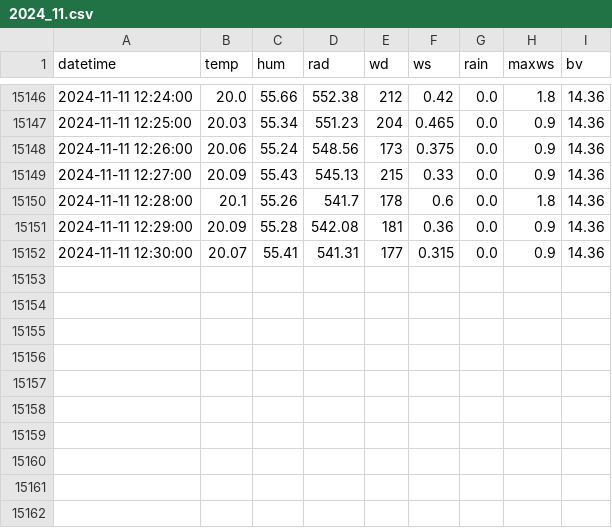
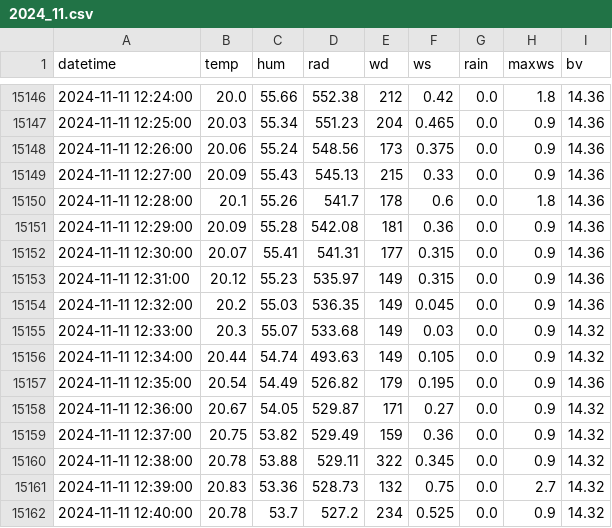
Before and after one commit to Yanghuiwon22/2424_smartagriprogramming, a CSV file: hw08/output/AWS/2024_11.csv, drawn as a sheet; only a part is shown, gaps mark what is left out; the diff names each change by its address in the sheet, - before the commit and + after, or states it on an @@ line.

Commit message:
Save AWS data update

```diff
--- a/hw08/output/AWS/2024_11.csv
+++ b/hw08/output/AWS/2024_11.csv
+row 15153: 2024-11-11 12:31:00 | 20.12 | 55.23 | 535.97 | 149 | 0.315 | 0.0 | 0.9 | 14.36
+row 15154: 2024-11-11 12:32:00 | 20.2 | 55.03 | 536.35 | 149 | 0.045 | 0.0 | 0.9 | 14.36
+row 15155: 2024-11-11 12:33:00 | 20.3 | 55.07 | 533.68 | 149 | 0.03 | 0.0 | 0.9 | 14.32
+row 15156: 2024-11-11 12:34:00 | 20.44 | 54.74 | 493.63 | 149 | 0.105 | 0.0 | 0.9 | 14.32
+row 15157: 2024-11-11 12:35:00 | 20.54 | 54.49 | 526.82 | 179 | 0.195 | 0.0 | 0.9 | 14.36
+row 15158: 2024-11-11 12:36:00 | 20.67 | 54.05 | 529.87 | 171 | 0.27 | 0.0 | 0.9 | 14.32
+row 15159: 2024-11-11 12:37:00 | 20.75 | 53.82 | 529.49 | 159 | 0.36 | 0.0 | 0.9 | 14.32
+row 15160: 2024-11-11 12:38:00 | 20.78 | 53.88 | 529.11 | 322 | 0.345 | 0.0 | 0.9 | 14.32
+row 15161: 2024-11-11 12:39:00 | 20.83 | 53.36 | 528.73 | 132 | 0.75 | 0.0 | 2.7 | 14.32
+row 15162: 2024-11-11 12:40:00 | 20.78 | 53.7 | 527.2 | 234 | 0.525 | 0.0 | 0.9 | 14.32
```
